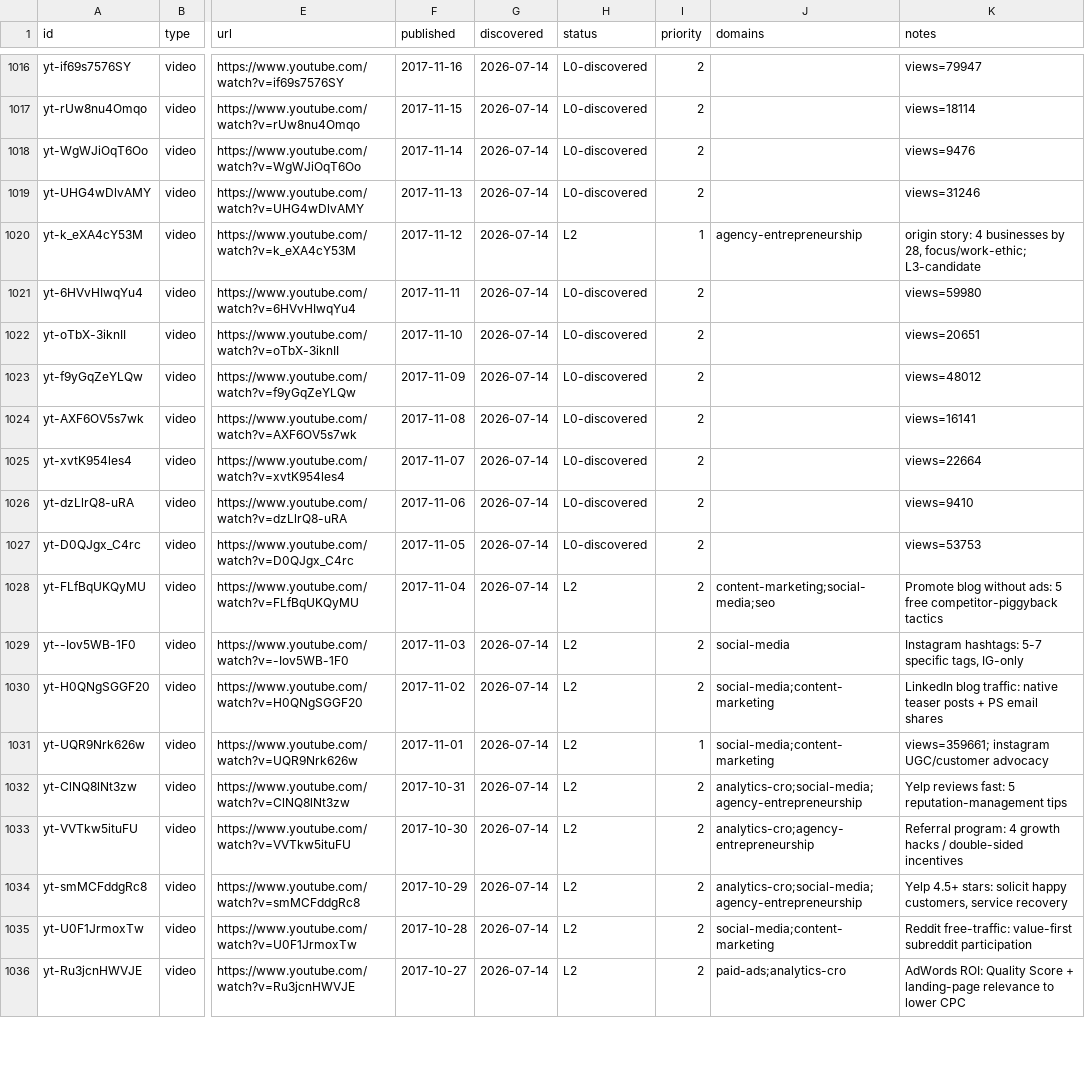
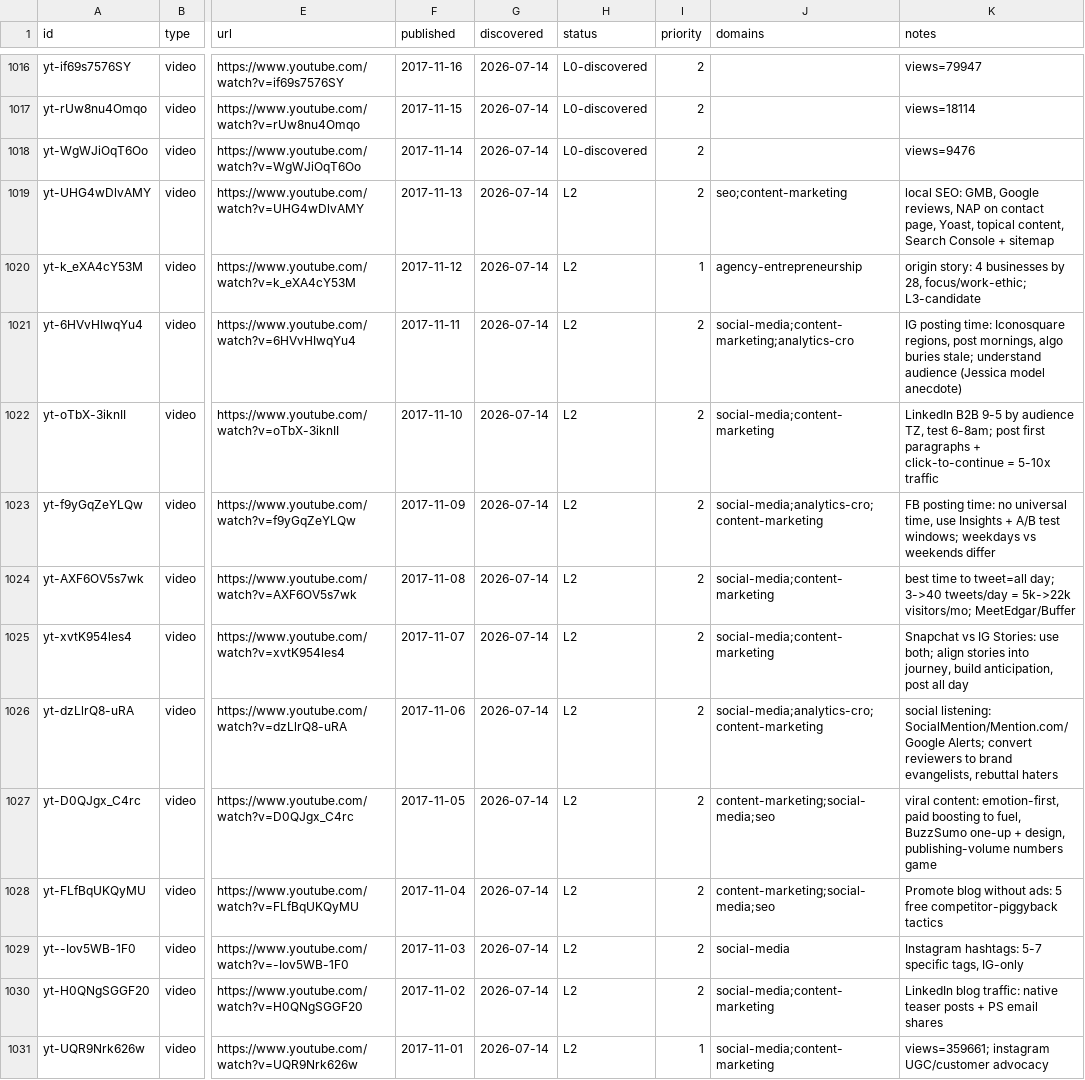
Before and after one commit to claes-work/neil-patel-clone, a CSV file: pipeline/ledger.csv, drawn as a sheet; only a part is shown, gaps mark what is left out; the shorter side is filled out with more unchanged rows; the diff names each change by its address in the sheet, - before the commit and + after, or states it on an @@ line.

```diff
--- a/pipeline/ledger.csv
+++ b/pipeline/ledger.csv
-H1019 (status): L0-discovered
+H1019 (status): L2
-J1019 (domains): (empty)
+J1019 (domains): seo;content-marketing
-K1019 (notes): views=31246
+K1019 (notes): local SEO: GMB, Google reviews, NAP on contact page, Yoast, topical content, Search Console + sitemap
-H1021:H1027 (status): L0-discovered
+H1021:H1027 (status): L2
-J1021 (domains): (empty)
+J1021 (domains): social-media;content-marketing;analytics-cro
-K1021 (notes): views=59980
+K1021 (notes): IG posting time: Iconosquare regions, post mornings, algo buries stale; understand audience (Jessica model anecdote)
-J1022 (domains): (empty)
+J1022 (domains): social-media;content-marketing
-K1022 (notes): views=20651
+K1022 (notes): LinkedIn B2B 9-5 by audience TZ, test 6-8am; post first paragraphs + click-to-continue = 5-10x traffic
-J1023 (domains): (empty)
+J1023 (domains): social-media;analytics-cro;content-marketing
-K1023 (notes): views=48012
+K1023 (notes): FB posting time: no universal time, use Insights + A/B test windows; weekdays vs weekends differ
-J1024:J1025 (domains): (empty)
+J1024:J1025 (domains): social-media;content-marketing
-K1024 (notes): views=16141
+K1024 (notes): best time to tweet=all day; 3->40 tweets/day = 5k->22k visitors/mo; MeetEdgar/Buffer
-K1025 (notes): views=22664
+K1025 (notes): Snapchat vs IG Stories: use both; align stories into journey, build anticipation, post all day
-J1026 (domains): (empty)
+J1026 (domains): social-media;analytics-cro;content-marketing
-K1026 (notes): views=9410
+K1026 (notes): social listening: SocialMention/Mention.com/Google Alerts; convert reviewers to brand evangelists, rebuttal haters
-J1027 (domains): (empty)
+J1027 (domains): content-marketing;social-media;seo
-K1027 (notes): views=53753
+K1027 (notes): viral content: emotion-first, paid boosting to fuel, BuzzSumo one-up + design, publishing-volume numbers game
```
Also changed, not shown: 11 other files.
